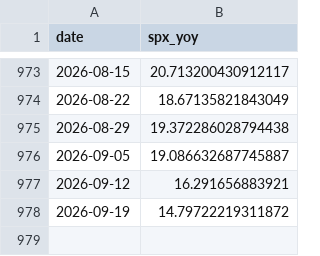
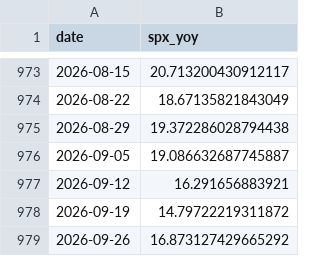
Before and after one commit to smallfishmacro-Git/macro-regime, a CSV file: data/cache/spx_weekly_yoy.csv, drawn as a sheet; only a part is shown, gaps mark what is left out; the diff names each change by its address in the sheet, - before the commit and + after, or states it on an @@ line.

Commit message:
chore(data): daily ingest 2026-09-22
NORMAL/SLOWING · GDPNow 5.08 · NY 2.33

```diff
--- a/data/cache/spx_weekly_yoy.csv
+++ b/data/cache/spx_weekly_yoy.csv
+row 979: 2026-09-26 | 16.873127429665292
```
Also changed, not shown: 6 other files.
